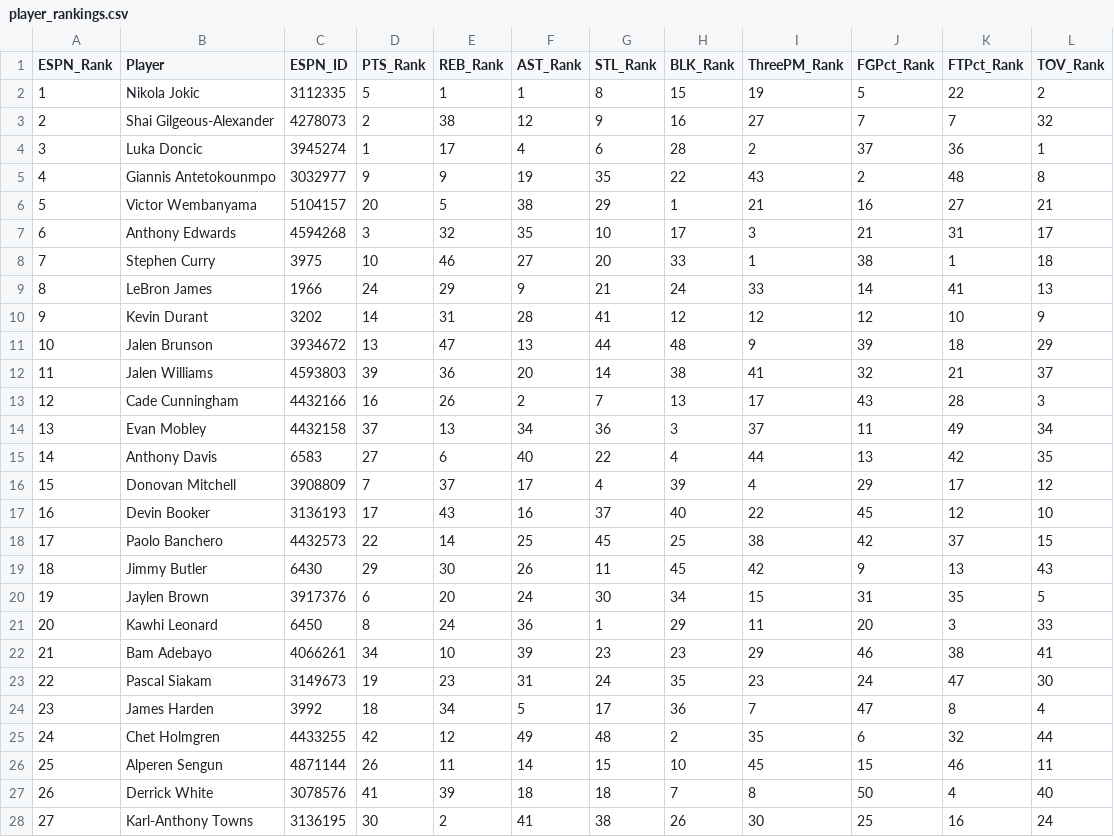
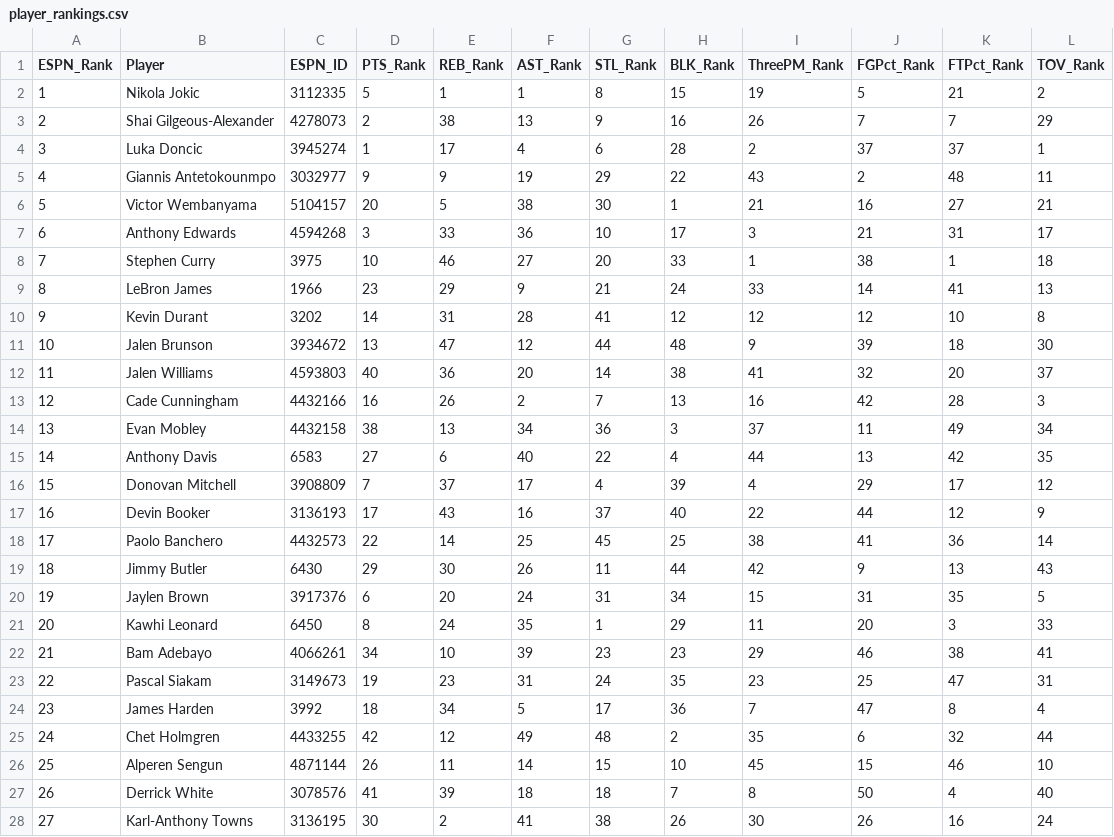
Before and after one commit to jeremyacohen/nba-hunter, a CSV file: data/player_rankings.csv, drawn as a sheet; only a part is shown; the diff covers the shown part only.

```diff
--- a/data/player_rankings.csv
+++ b/data/player_rankings.csv
@@ -1,28 +1,28 @@
 ESPN_Rank,Player,ESPN_ID,PTS_Rank,REB_Rank,AST_Rank,STL_Rank,BLK_Rank,ThreePM_Rank,FGPct_Rank,FTPct_Rank,TOV_Rank
-1,Nikola Jokic,3112335,5,1,1,8,15,19,5,22,2
-2,Shai Gilgeous-Alexander,4278073,2,38,12,9,16,27,7,7,32
-3,Luka Doncic,3945274,1,17,4,6,28,2,37,36,1
-4,Giannis Antetokounmpo,3032977,9,9,19,35,22,43,2,48,8
-5,Victor Wembanyama,5104157,20,5,38,29,1,21,16,27,21
-6,Anthony Edwards,4594268,3,32,35,10,17,3,21,31,17
+1,Nikola Jokic,3112335,5,1,1,8,15,19,5,21,2
+2,Shai Gilgeous-Alexander,4278073,2,38,13,9,16,26,7,7,29
+3,Luka Doncic,3945274,1,17,4,6,28,2,37,37,1
+4,Giannis Antetokounmpo,3032977,9,9,19,29,22,43,2,48,11
+5,Victor Wembanyama,5104157,20,5,38,30,1,21,16,27,21
+6,Anthony Edwards,4594268,3,33,36,10,17,3,21,31,17
 7,Stephen Curry,3975,10,46,27,20,33,1,38,1,18
-8,LeBron James,1966,24,29,9,21,24,33,14,41,13
-9,Kevin Durant,3202,14,31,28,41,12,12,12,10,9
-10,Jalen Brunson,3934672,13,47,13,44,48,9,39,18,29
-11,Jalen Williams,4593803,39,36,20,14,38,41,32,21,37
-12,Cade Cunningham,4432166,16,26,2,7,13,17,43,28,3
-13,Evan Mobley,4432158,37,13,34,36,3,37,11,49,34
+8,LeBron James,1966,23,29,9,21,24,33,14,41,13
+9,Kevin Durant,3202,14,31,28,41,12,12,12,10,8
+10,Jalen Brunson,3934672,13,47,12,44,48,9,39,18,30
+11,Jalen Williams,4593803,40,36,20,14,38,41,32,20,37
+12,Cade Cunningham,4432166,16,26,2,7,13,16,42,28,3
+13,Evan Mobley,4432158,38,13,34,36,3,37,11,49,34
 14,Anthony Davis,6583,27,6,40,22,4,44,13,42,35
 15,Donovan Mitchell,3908809,7,37,17,4,39,4,29,17,12
-16,Devin Booker,3136193,17,43,16,37,40,22,45,12,10
-17,Paolo Banchero,4432573,22,14,25,45,25,38,42,37,15
-18,Jimmy Butler,6430,29,30,26,11,45,42,9,13,43
-19,Jaylen Brown,3917376,6,20,24,30,34,15,31,35,5
-20,Kawhi Leonard,6450,8,24,36,1,29,11,20,3,33
+16,Devin Booker,3136193,17,43,16,37,40,22,44,12,9
+17,Paolo Banchero,4432573,22,14,25,45,25,38,41,36,14
+18,Jimmy Butler,6430,29,30,26,11,44,42,9,13,43
+19,Jaylen Brown,3917376,6,20,24,31,34,15,31,35,5
+20,Kawhi Leonard,6450,8,24,35,1,29,11,20,3,33
 21,Bam Adebayo,4066261,34,10,39,23,23,29,46,38,41
-22,Pascal Siakam,3149673,19,23,31,24,35,23,24,47,30
+22,Pascal Siakam,3149673,19,23,31,24,35,23,25,47,31
 23,James Harden,3992,18,34,5,17,36,7,47,8,4
 24,Chet Holmgren,4433255,42,12,49,48,2,35,6,32,44
-25,Alperen Sengun,4871144,26,11,14,15,10,45,15,46,11
+25,Alperen Sengun,4871144,26,11,14,15,10,45,15,46,10
 26,Derrick White,3078576,41,39,18,18,7,8,50,4,40
-27,Karl-Anthony Towns,3136195,30,2,41,38,26,30,25,16,24
+27,Karl-Anthony Towns,3136195,30,2,41,38,26,30,26,16,24
```
Also changed, not shown: 34 edited cells elsewhere in this file, data/player_stats.csv, 1 other file.
